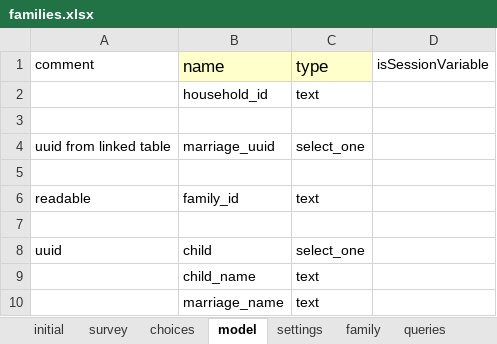
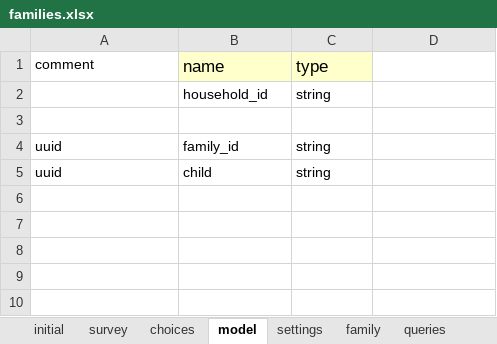
Before and after one commit to Fijian-Networks/Data-Collection, an Excel workbook: cohesionAndConflict_odkx/app/config/tables/families/forms/families/families.xlsx, sheet model, drawn as a sheet; values as stored, in another font and other column widths than the file's, no borders; removed rows and columns are numbered as before the commit, all else as after; the diff names each change by its address in the sheet, - before the commit and + after, or states it on an @@ line.

```diff
--- a/cohesionAndConflict_odkx/app/config/tables/families/forms/families/families.xlsx (sheet model)
+++ b/cohesionAndConflict_odkx/app/config/tables/families/forms/families/families.xlsx (sheet model)
-D1: isSessionVariable
+D1: (empty)
-C2: text
+C2: string
-row 4: uuid from linked table | marriage_uuid | select_one
-row 5: (empty)
-A4: readable
+A4: uuid
-C4: text
+C4: string
-row 7: (empty)
-C5: select_one
+C5: string
-row 9:  | child_name | text
-row 10:  | marriage_name | text
```
Also changed, not shown: sheet family, sheet queries, other sheet tabs, cohesionAndConflict_odkx/app/config/tables/household_member/forms/household_member/household_member.xlsx, cohesionAndConflict_odkx/app/config/tables/marriages/forms/marriages/marriages.xlsx, 28 other files.
